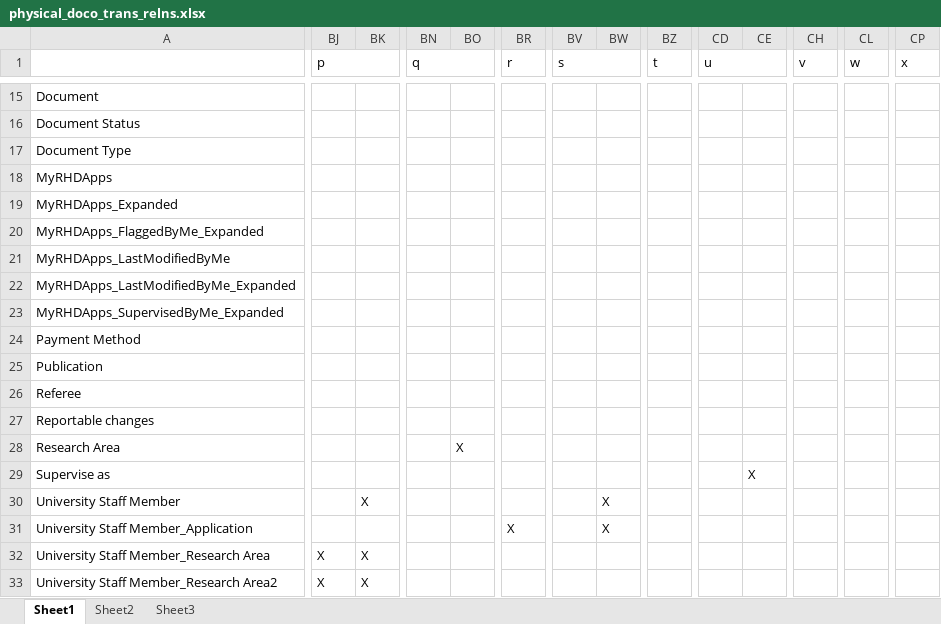
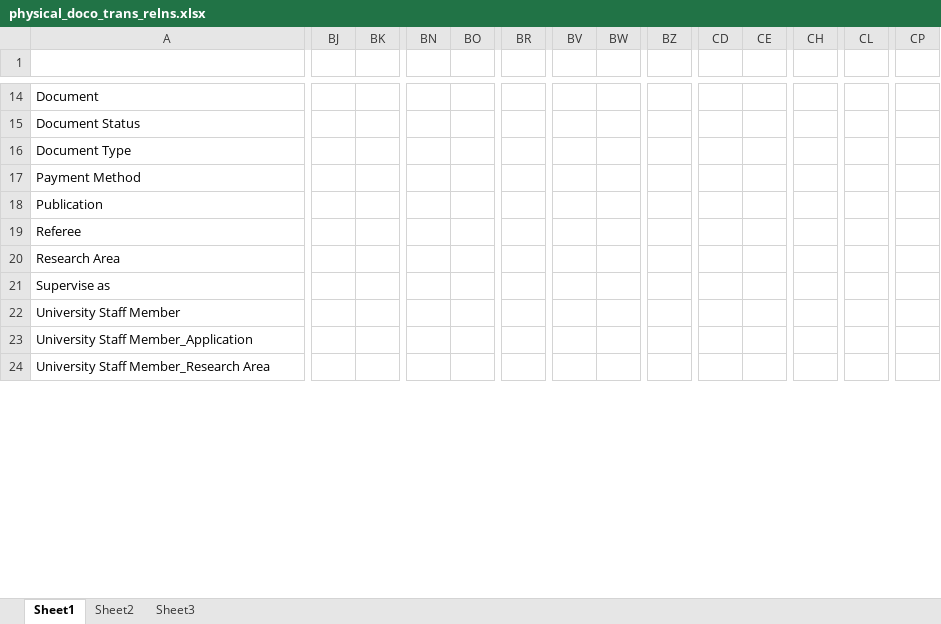
Before and after one commit to zsch0003/advdb_assignment, an Excel workbook: physical_doco_trans_relns.xlsx, sheet Sheet1, drawn as a sheet; only a part is shown, gaps mark what is left out; values as stored, in another font and other column widths than the file's, no cell formats; removed rows and columns are numbered as before the commit, all else as after; rows hold the shown columns only; the diff covers the shown part only; the diff names each change by its address in the sheet, - before the commit and + after, or states it on an @@ line.

```diff
--- a/physical_doco_trans_relns.xlsx (sheet Sheet1)
+++ b/physical_doco_trans_relns.xlsx (sheet Sheet1)
-BJ1: p
+BJ1: (empty)
-BJ1:BM1 merged
-BN1: q
+BN1: (empty)
-BN1:BQ1 merged
-BR1: r
+BR1: (empty)
-BR1:BU1 merged
-BV1: s
+BV1: (empty)
-BV1:BY1 merged
-BZ1: t
+BZ1: (empty)
-BZ1:CC1 merged
-CD1: u
+CD1: (empty)
-CD1:CG1 merged
-CH1: v
+CH1: (empty)
-CH1:CK1 merged
-CL1: w
+CL1: (empty)
-CL1:CO1 merged
-CP1: x
+CP1: (empty)
-CP1:CS1 merged
-row 18: MyRHDApps
-row 19: MyRHDApps_Expanded
-row 20: MyRHDApps_FlaggedByMe_Expanded
-row 21: MyRHDApps_LastModifiedByMe
-row 22: MyRHDApps_LastModifiedByMe_Expanded
-row 23: MyRHDApps_SupervisedByMe_Expanded
-row 27: Reportable changes
-BO20: X
+BO20: (empty)
-CE21: X
+CE21: (empty)
-BK22: X
+BK22: (empty)
-BW22: X
+BW22: (empty)
-row 31: University Staff Member_Application |  |  |  |  | X |  | X
-row 32: University Staff Member_Research Area | X | X
-row 33: University Staff Member_Research Area2 | X | X
+row 23: University Staff Member_Application
+row 24: University Staff Member_Research Area
```
Also changed, not shown: 32 added rows, 2 removed rows, 11 edited cells and merged cells elsewhere in this sheet, cell formats, 21 other files.
